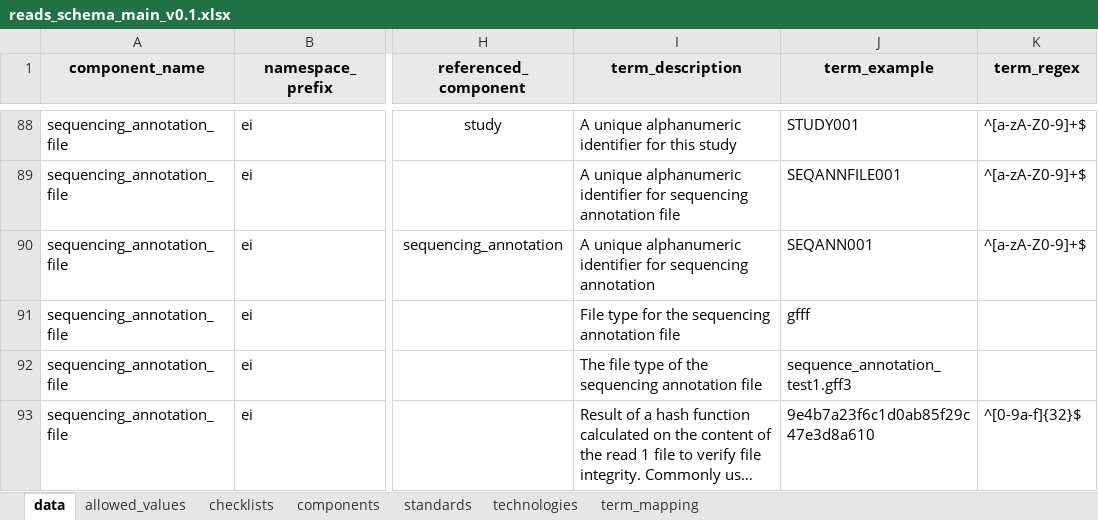
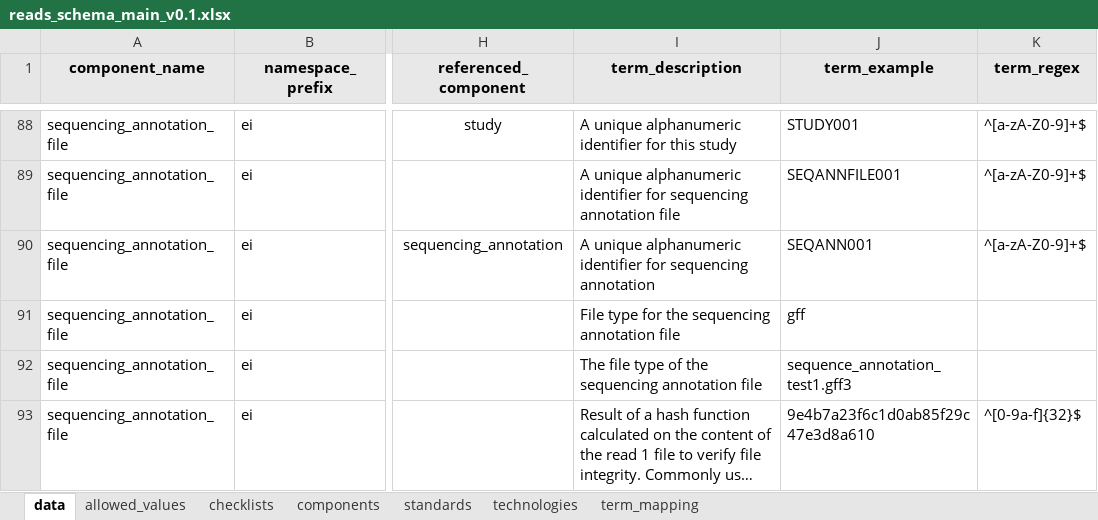
Before and after one commit to TGAC/COPO-schemas, an Excel workbook: reads/reads_schema_main_v0.1.xlsx, sheet data, drawn as a sheet; only a part is shown, gaps mark what is left out; long unchanged cells end in …; values as stored, in another font and other column widths than the file's, no borders; the diff names each change by its address in the sheet, - before the commit and + after, or states it on an @@ line.

Commit message:
Updated schema

```diff
--- a/reads/reads_schema_main_v0.1.xlsx (sheet data)
+++ b/reads/reads_schema_main_v0.1.xlsx (sheet data)
-J91 (term_example): gfff
+J91 (term_example): gff
```
